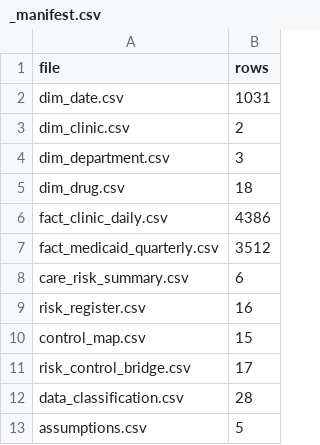
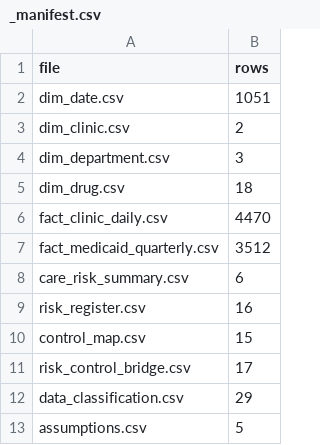
Before and after one commit to ang3lmbenoun/careboard, a CSV file: bi/data/_manifest.csv, drawn as a sheet.

```diff
--- a/bi/data/_manifest.csv
+++ b/bi/data/_manifest.csv
@@ -1,3 +1,3 @@
 file,rows
-dim_date.csv,1031
+dim_date.csv,1051
 dim_clinic.csv,2
@@ -5,3 +5,3 @@ dim_department.csv,3
 dim_drug.csv,18
-fact_clinic_daily.csv,4386
+fact_clinic_daily.csv,4470
 fact_medicaid_quarterly.csv,3512
@@ -11,3 +11,3 @@ control_map.csv,15
 risk_control_bridge.csv,17
-data_classification.csv,28
+data_classification.csv,29
 assumptions.csv,5
```
Also changed, not shown: bi/data/data_classification.csv, bi/data/dim_date.csv, 4 other files.
